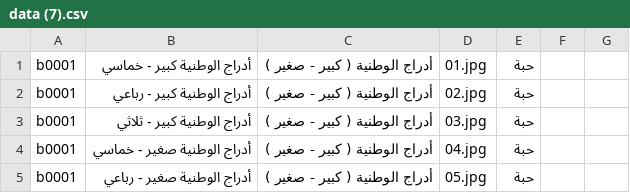
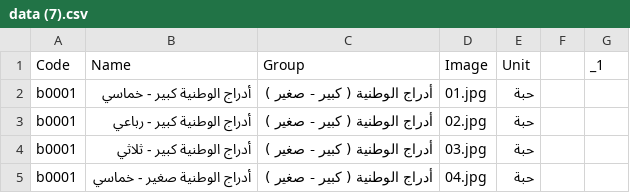
Before and after one commit to T772299420/Aden_plaste, a CSV file: data (7).csv, drawn as a sheet; only a part is shown; the shorter side is filled out with more unchanged rows.

Commit message:
Update data (7).csv

```diff
--- a/data (7).csv
+++ b/data (7).csv
@@ -1 +1,2 @@
+Code,Name,Group,Image,Unit,,_1
 b0001,أدراج الوطنية كبير - خماسي,أدراج الوطنية ( كبير - صغير ),01.jpg,حبة,,
```
